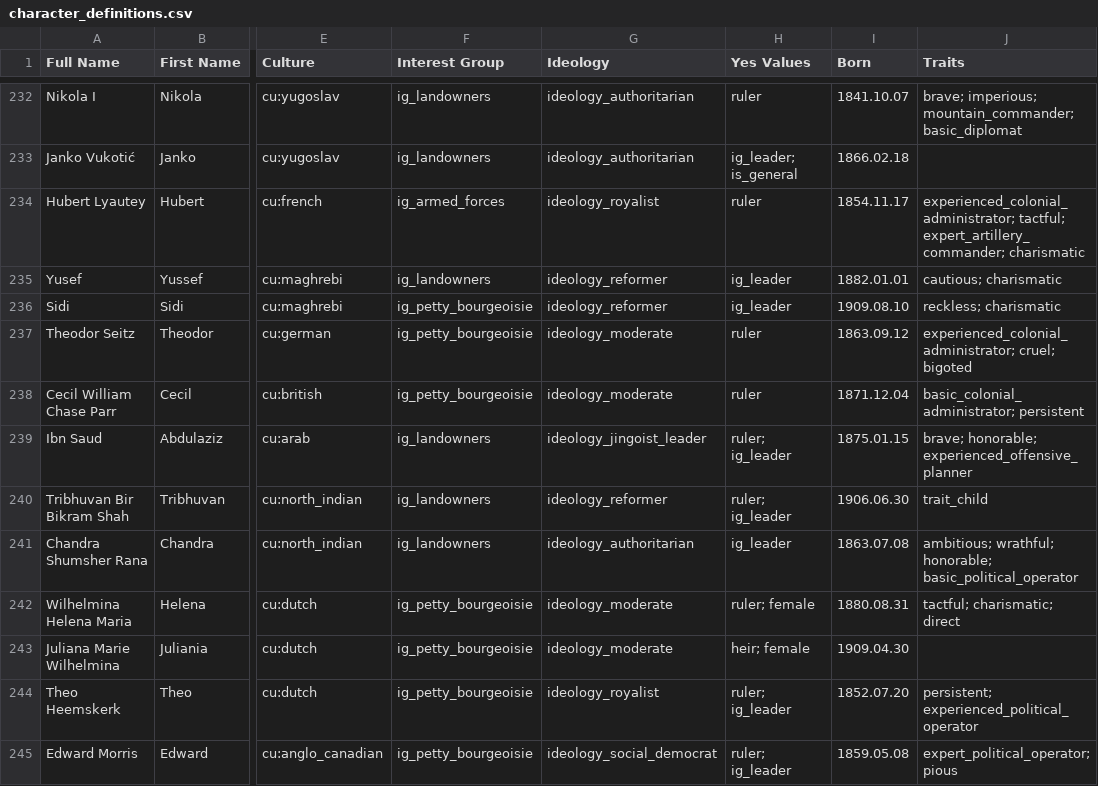
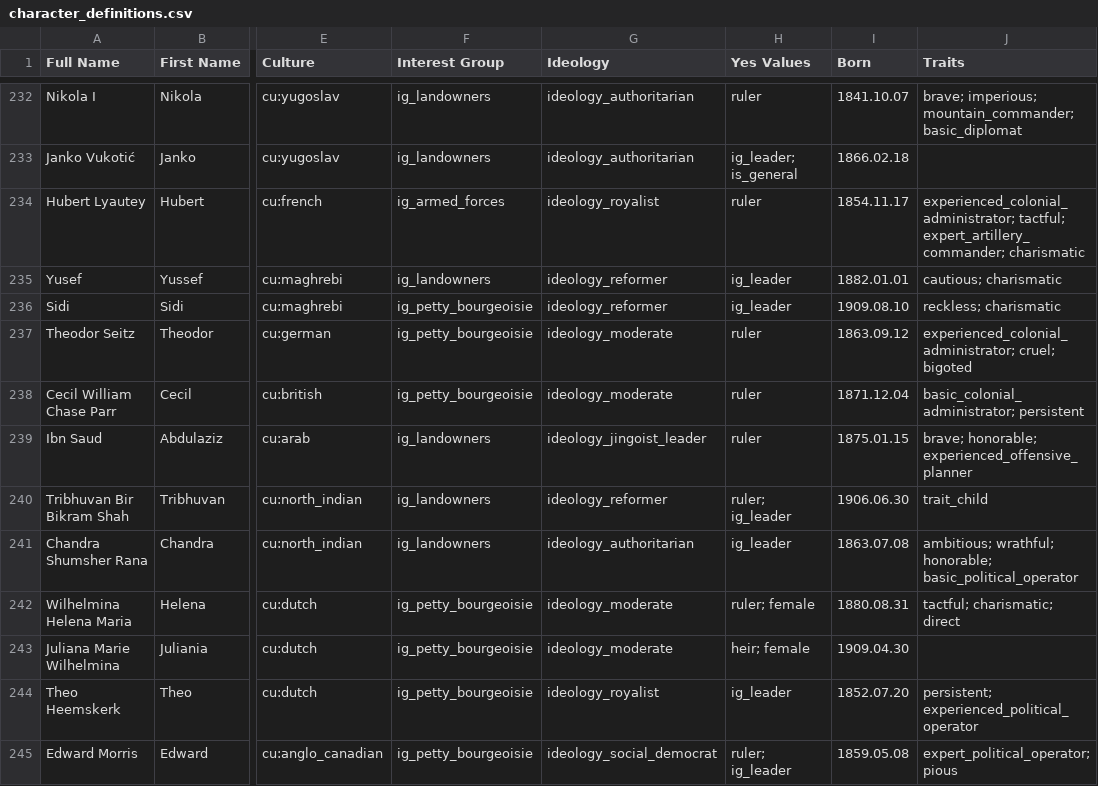
Before and after one commit to AlexJFDev/Vic3-World-War-One-Mod, a CSV file: scripts/mod/data/character_definitions.csv, drawn as a sheet; only a part is shown, gaps mark what is left out; the diff covers the shown part only; the diff names each change by its address in the sheet, - before the commit and + after, or states it on an @@ line.

Commit message:
Updated characters

```diff
--- a/scripts/mod/data/character_definitions.csv
+++ b/scripts/mod/data/character_definitions.csv
-H239 (Yes Values): ruler; ig_leader
+H239 (Yes Values): ruler
-H244 (Yes Values): ruler; ig_leader
+H244 (Yes Values): ig_leader
```
Also changed, not shown: 39 edited cells elsewhere in this file, 2 other files.
